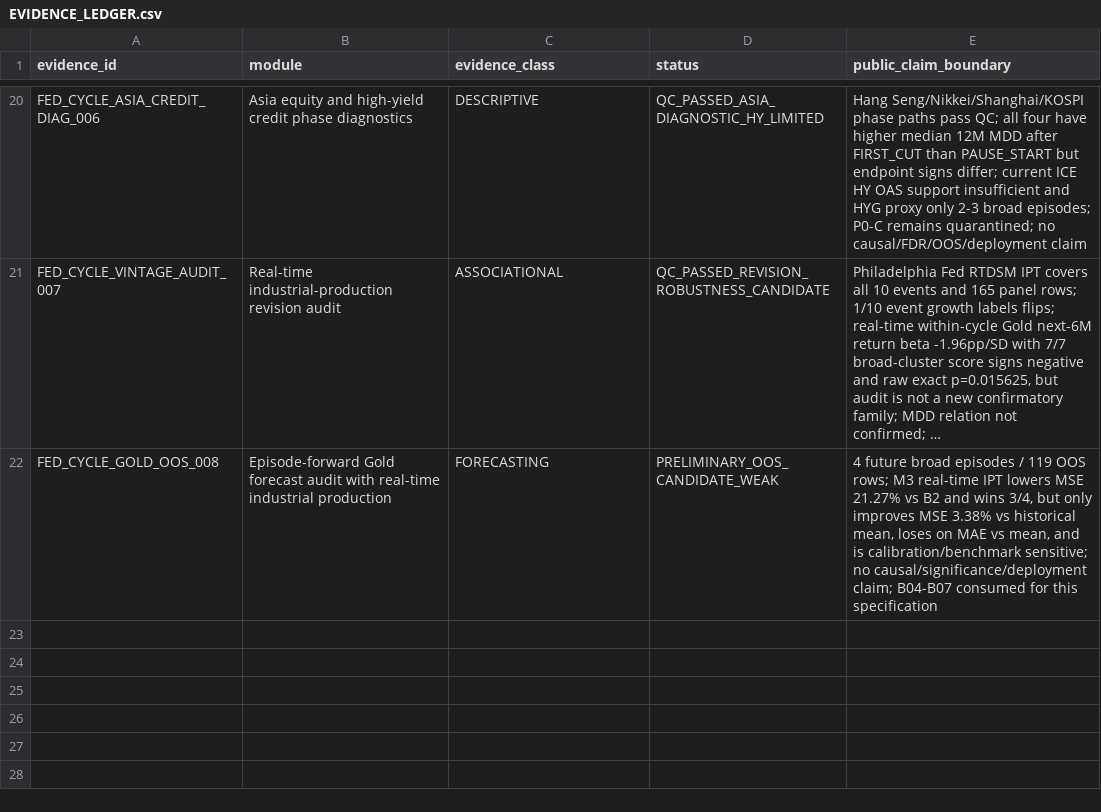
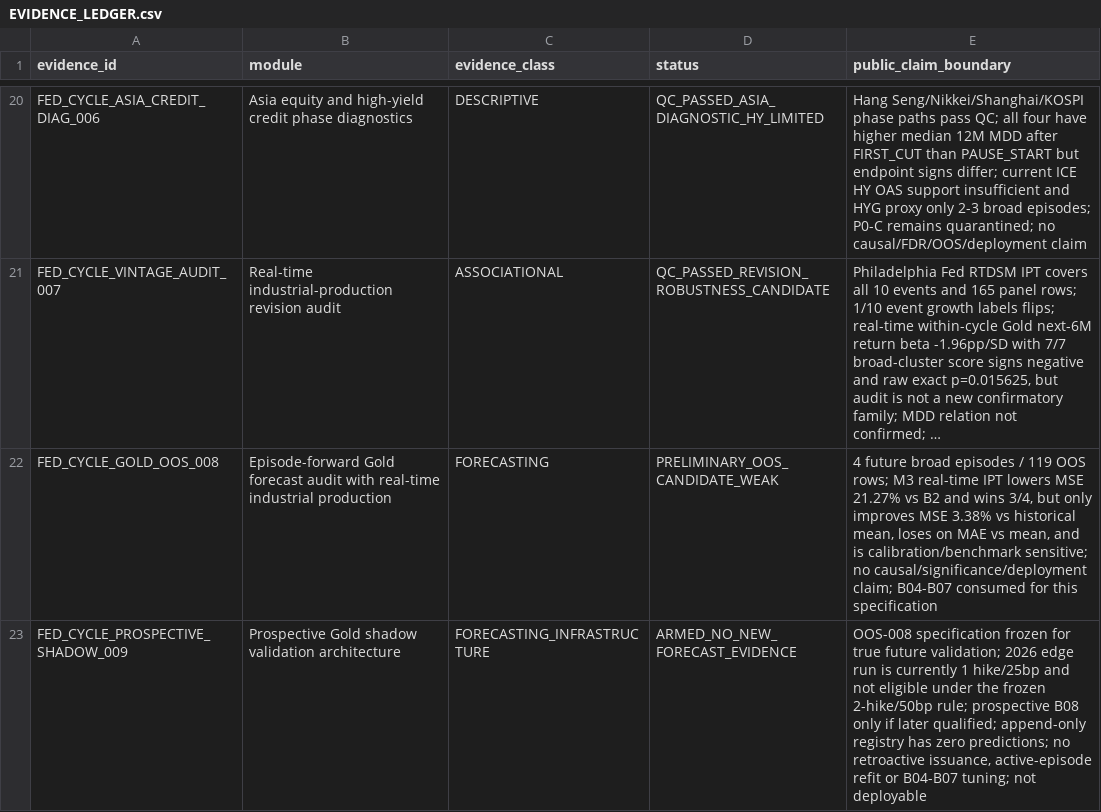
Before and after one commit to xuanyiting68-hash/gss-cb-001-macro-regime-cross-asset, a CSV file: docs/EVIDENCE_LEDGER.csv, drawn as a sheet; only a part is shown, gaps mark what is left out; long unchanged cells end in …; the diff names each change by its address in the sheet, - before the commit and + after, or states it on an @@ line.

```diff
--- a/docs/EVIDENCE_LEDGER.csv
+++ b/docs/EVIDENCE_LEDGER.csv
+row 23: FED_CYCLE_PROSPECTIVE_SHADOW_009 | Prospective Gold shadow validation architecture | FORECASTING_INFRASTRUCTURE | ARMED_NO_NEW_FORECAST_EVIDENCE | OOS-008 specification frozen for true future validation; 2026 edge run is currently 1 hike/25bp and not eligible under the frozen 2-hike/50bp rule; prospective B08 only if later qualified; append-only registry has zero predictions; no retroactive issuance, active-episode refit or B04-B07 tuning; not deployable
```
Also changed, not shown: docs/FILE_MANIFEST.csv, 2 other files.
